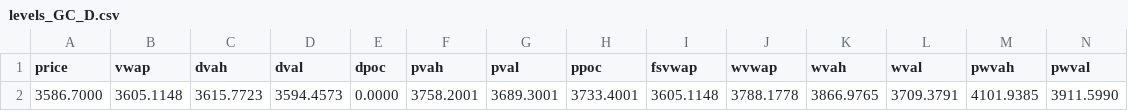
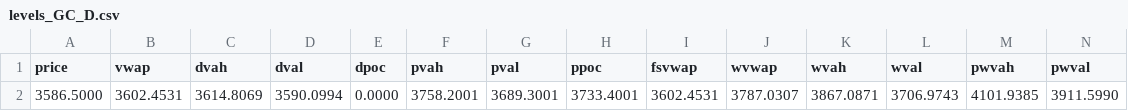
Before and after one commit to AleCuba90/qban-snap, a CSV file: levels_GC_D.csv, drawn as a sheet; only a part is shown; removed rows and columns are numbered as before the commit, all else as after; rows hold the shown columns only; the diff names each change by its address in the sheet, - before the commit and + after, or states it on an @@ line.

```diff
--- a/levels_GC_D.csv
+++ b/levels_GC_D.csv
-row 2: 3586.7000 | 3605.1148 | 3615.7723 | 3594.4573 | 0.0000 | 3758.2001 | 3689.3001 | 3733.4001 | 3605.1148 | 3788.1778 | 3866.9765 | 3709.3791 | 4101.9385 | 3911.5990
+row 2: 3586.5000 | 3602.4531 | 3614.8069 | 3590.0994 | 0.0000 | 3758.2001 | 3689.3001 | 3733.4001 | 3602.4531 | 3787.0307 | 3867.0871 | 3706.9743 | 4101.9385 | 3911.5990
```
Also changed, not shown: levels_GC_FS.csv, levels_GC_OVN.csv, 16 other files.
